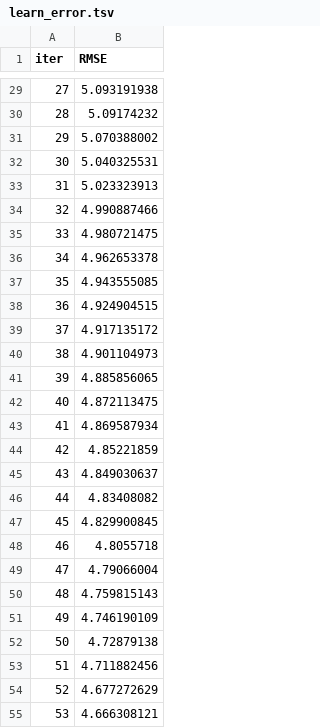
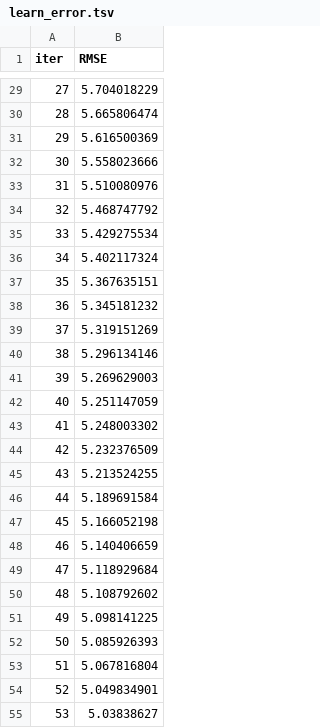
Before and after one commit to Rishabhmannu/mlproject, a TSV file: src/components/catboost_info/learn_error.tsv, drawn as a sheet; only a part is shown, gaps mark what is left out; the diff covers the shown part only.

```diff
--- a/src/components/catboost_info/learn_error.tsv
+++ b/src/components/catboost_info/learn_error.tsv
@@ -29,27 +29,27 @@ iter	RMSE
-27	5.093191938
-28	5.09174232
-29	5.070388002
-30	5.040325531
-31	5.023323913
-32	4.990887466
-33	4.980721475
-34	4.962653378
-35	4.943555085
-36	4.924904515
-37	4.917135172
-38	4.901104973
-39	4.885856065
-40	4.872113475
-41	4.869587934
-42	4.85221859
-43	4.849030637
-44	4.83408082
-45	4.829900845
-46	4.8055718
-47	4.79066004
-48	4.759815143
-49	4.746190109
-50	4.72879138
-51	4.711882456
-52	4.677272629
-53	4.666308121
+27	5.704018229
+28	5.665806474
+29	5.616500369
+30	5.558023666
+31	5.510080976
+32	5.468747792
+33	5.429275534
+34	5.402117324
+35	5.367635151
+36	5.345181232
+37	5.319151269
+38	5.296134146
+39	5.269629003
+40	5.251147059
+41	5.248003302
+42	5.232376509
+43	5.213524255
+44	5.189691584
+45	5.166052198
+46	5.140406659
+47	5.118929684
+48	5.108792602
+49	5.098141225
+50	5.085926393
+51	5.067816804
+52	5.049834901
+53	5.03838627
```
Also changed, not shown: 73 edited cells elsewhere in this file, notebook/catboost_info/learn_error.tsv, notebook/catboost_info/time_left.tsv, 25 other files.
